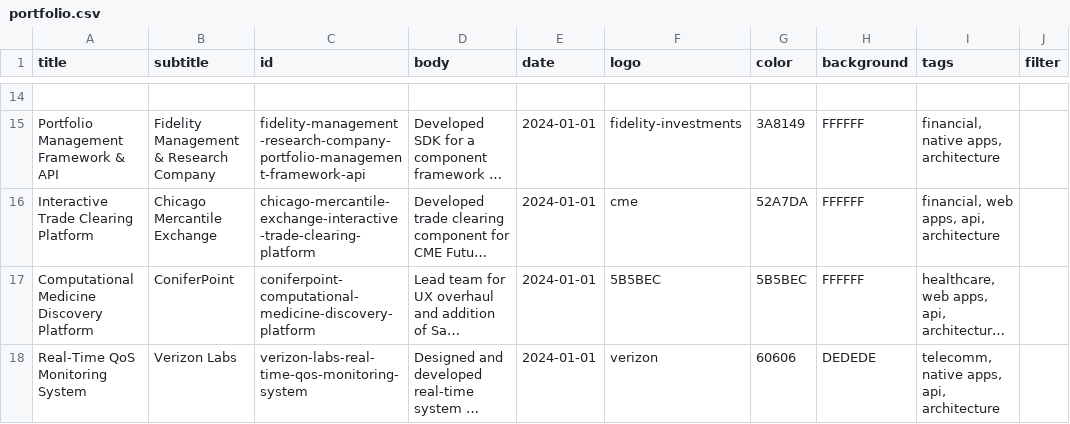
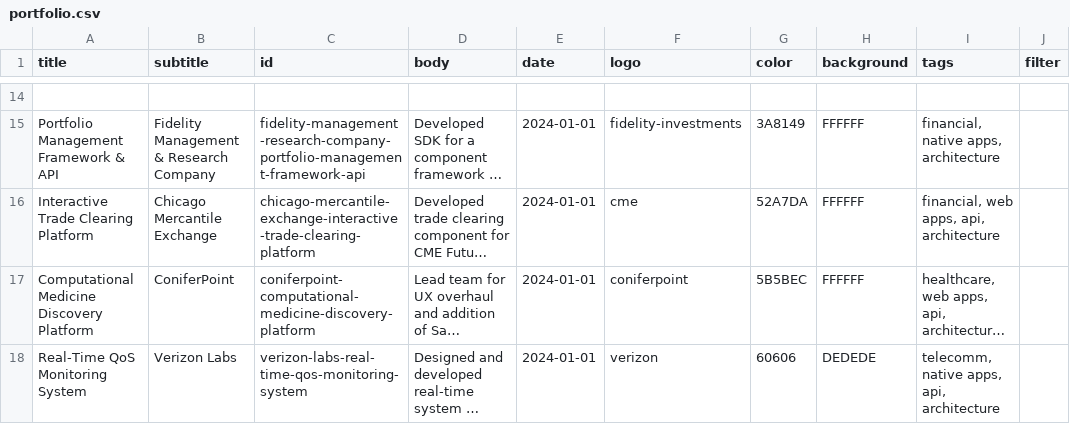
Before and after one commit to fnayeri/farshad.io, a CSV file: _data/portfolio.csv, drawn as a sheet; only a part is shown, gaps mark what is left out; long unchanged cells end in …; the diff names each change by its address in the sheet, - before the commit and + after, or states it on an @@ line.

Commit message:
Update portfolio.csv

```diff
--- a/_data/portfolio.csv
+++ b/_data/portfolio.csv
-F17 (logo): 5B5BEC
+F17 (logo): coniferpoint
```
